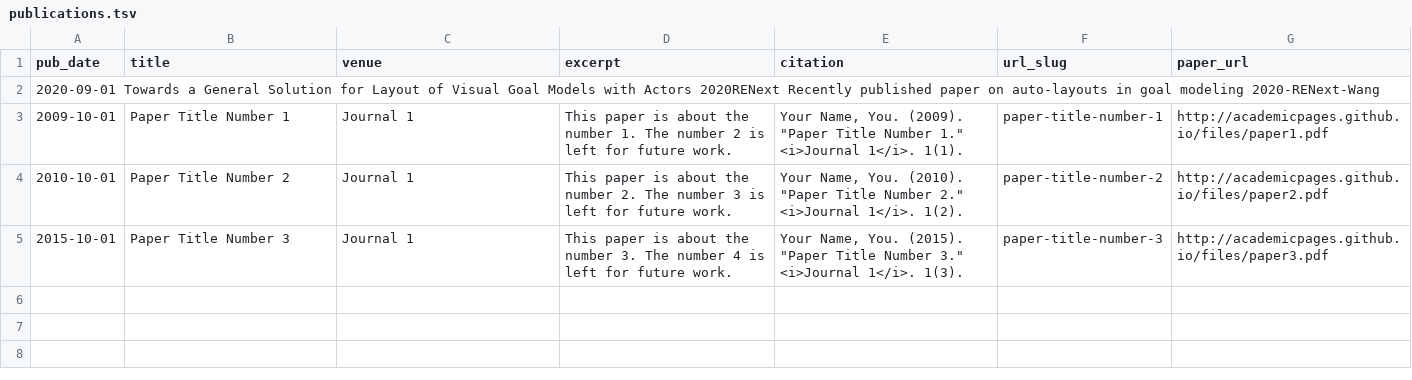
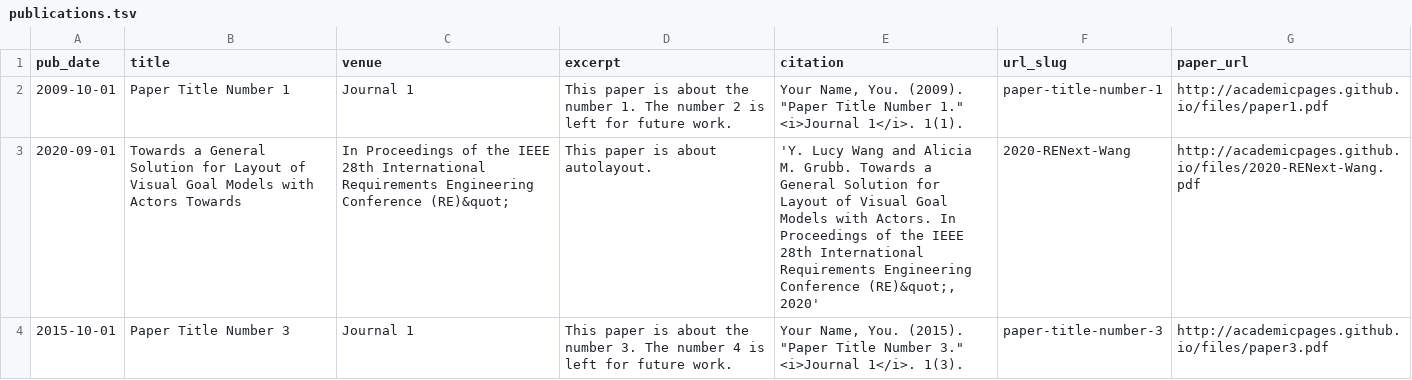
Before and after one commit to mvarnum/amgrubb.github.io, a TSV file: markdown_generator/publications.tsv, drawn as a sheet.

Commit message:
publications and python

```diff
--- a/markdown_generator/publications.tsv
+++ b/markdown_generator/publications.tsv
@@ -1,5 +1,4 @@
 pub_date	title	venue	excerpt	citation	url_slug	paper_url
-2020-09-01  Towards a General Solution for Layout of Visual Goal Models with Actors 2020RENext   Recently published paper on auto-layouts in goal modeling   2020-RENext-Wang
 2009-10-01	Paper Title Number 1	Journal 1	This paper is about the number 1. The number 2 is left for future work.	Your Name, You. (2009). "Paper Title Number 1." <i>Journal 1</i>. 1(1).	paper-title-number-1	http://academicpages.github.io/files/paper1.pdf
-2010-10-01	Paper Title Number 2	Journal 1	This paper is about the number 2. The number 3 is left for future work.	Your Name, You. (2010). "Paper Title Number 2." <i>Journal 1</i>. 1(2).	paper-title-number-2	http://academicpages.github.io/files/paper2.pdf
+2020-09-01	Towards a General Solution for Layout of Visual Goal Models with Actors Towards	In Proceedings of the IEEE 28th International Requirements Engineering Conference (RE)&quot;	This paper is about autolayout.	'Y. Lucy Wang and Alicia M. Grubb. Towards a General Solution for Layout of Visual Goal Models with Actors. In Proceedings of the IEEE 28th International Requirements Engineering Conference (RE)&quot;, 2020'	2020-RENext-Wang	http://academicpages.github.io/files/2020-RENext-Wang.pdf
 2015-10-01	Paper Title Number 3	Journal 1	This paper is about the number 3. The number 4 is left for future work.	Your Name, You. (2015). "Paper Title Number 3." <i>Journal 1</i>. 1(3).	paper-title-number-3	http://academicpages.github.io/files/paper3.pdf
```
Also changed, not shown: 5 other files.
